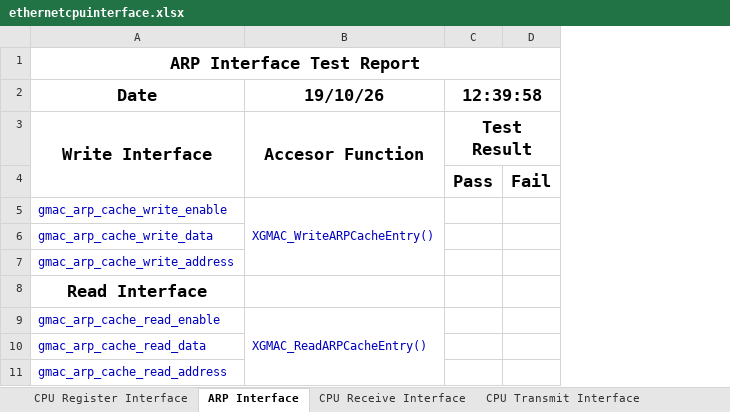
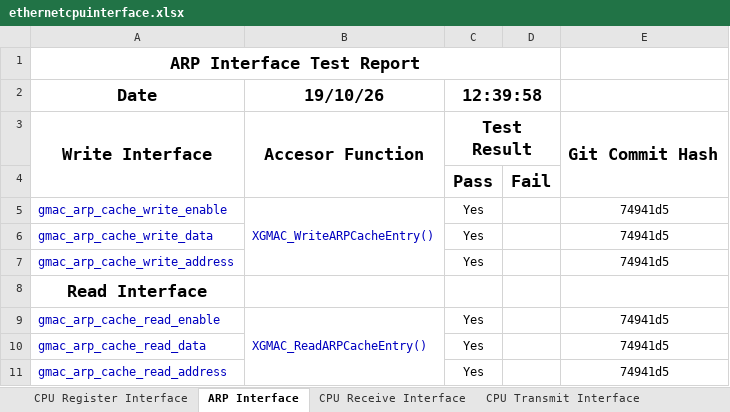
Before and after one commit to ska-sa/kutleng_skarab2_bsp_firmware, an Excel workbook: casperbsp/testdocuments/ethernetcpuinterface.xlsx, sheet ARP Interface, drawn as a sheet; values as stored, in another font and other column widths than the file's, no borders; the diff names each change by its address in the sheet, - before the commit and + after, or states it on an @@ line.

```diff
--- a/casperbsp/testdocuments/ethernetcpuinterface.xlsx (sheet ARP Interface)
+++ b/casperbsp/testdocuments/ethernetcpuinterface.xlsx (sheet ARP Interface)
+column E, rows 3-11: Git Commit Hash |  | 74941d5 | 74941d5 | 74941d5 |  | 74941d5 | 74941d5 | 74941d5
-C5:C7 (12:39:58): (empty)
+C5:C7 (12:39:58): Yes
-C9:C11 (12:39:58): (empty)
+C9:C11 (12:39:58): Yes
```
Also changed, not shown: sheet CPU Receive Interface, sheet CPU Transmit Interface, other sheet tabs, 26 other files.
